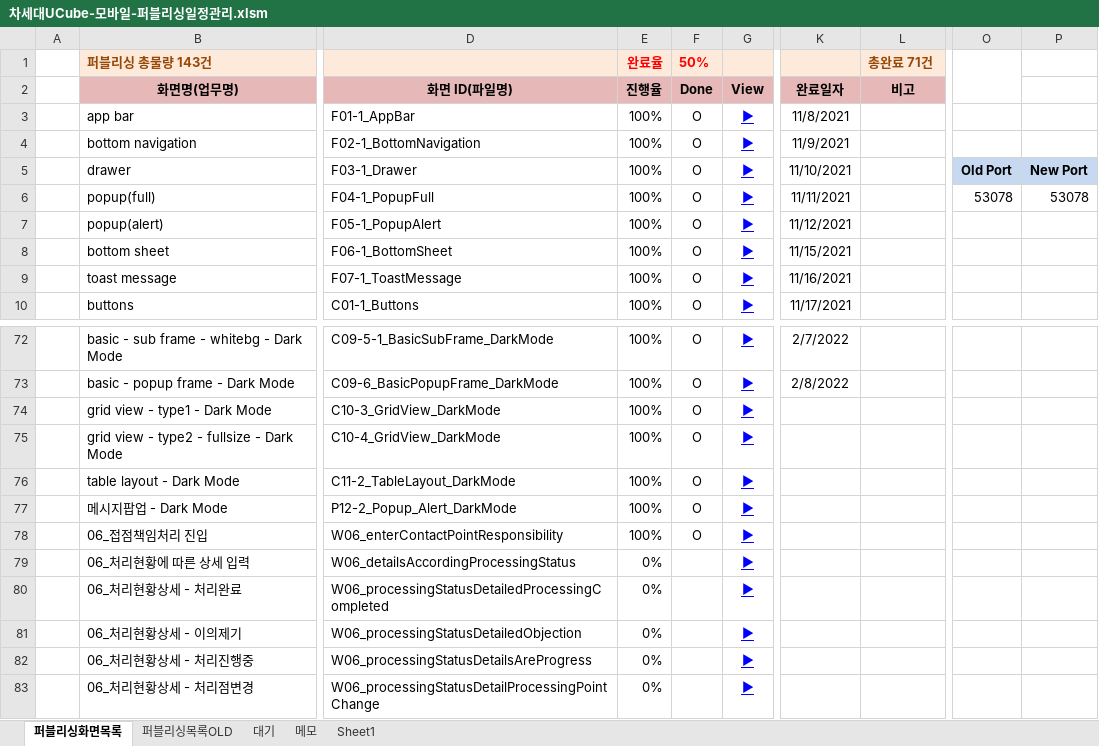
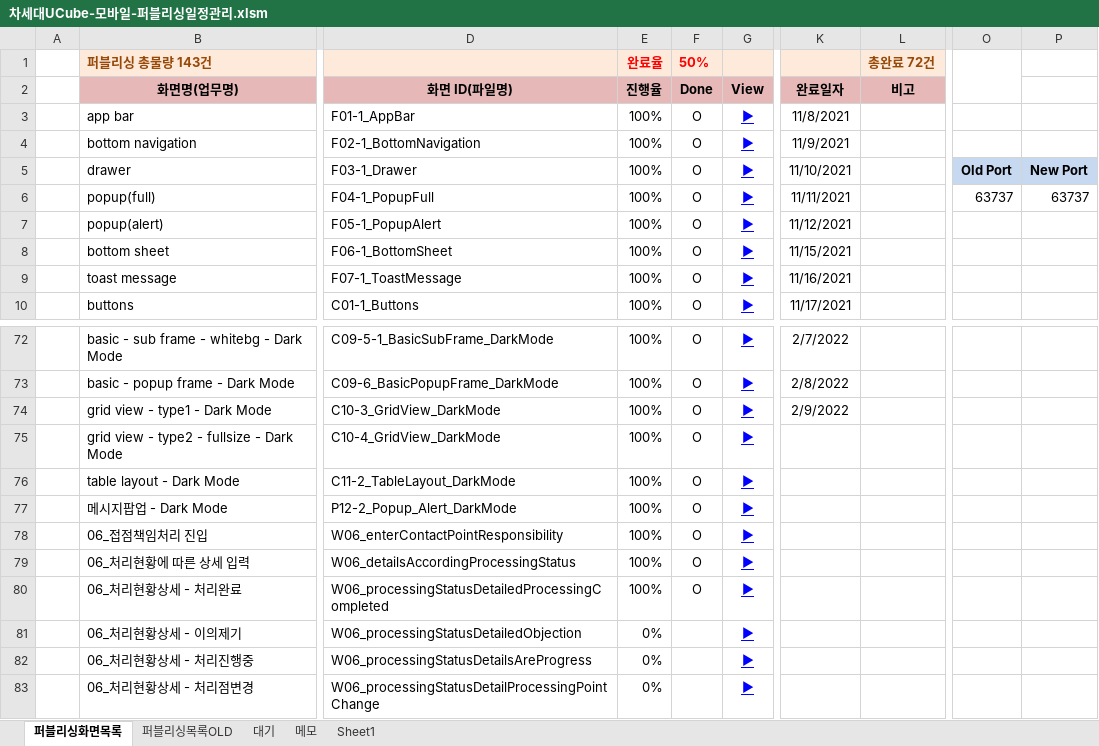
Before and after one commit to Kim-sangjoon/new_ucube_m, an Excel workbook: new_ucube_m/WebContent/static/web/pub/차세대UCube-모바일-퍼블리싱일정관리.xlsm, sheet 퍼블리싱화면목록, drawn as a sheet; only a part is shown, gaps mark what is left out; values as stored, in another font and other column widths than the file's, no borders; charts and pictures not drawn; the diff names each change by its address in the sheet, - before the commit and + after, or states it on an @@ line.

Commit message:
일정업데이트

```diff
--- a/new_ucube_m/WebContent/static/web/pub/차세대UCube-모바일-퍼블리싱일정관리.xlsm (sheet 퍼블리싱화면목록)
+++ b/new_ucube_m/WebContent/static/web/pub/차세대UCube-모바일-퍼블리싱일정관리.xlsm (sheet 퍼블리싱화면목록)
-L1 (비고): 총완료 71건
+L1 (비고): 총완료 72건
-O6: 53078
+O6: 63737
-P6: 53078
+P6: 63737
-K74 (완료일자): (empty)
+K74 (완료일자): 2/9/2022
-E79:E80 (진행율): 0%
+E79:E80 (진행율): 100%
-F79:F80 (Done): (empty)
+F79:F80 (Done): O
```
